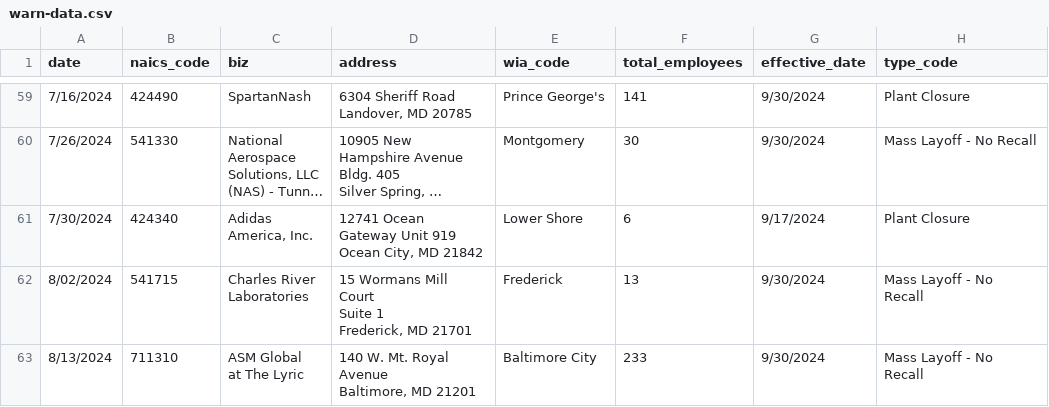
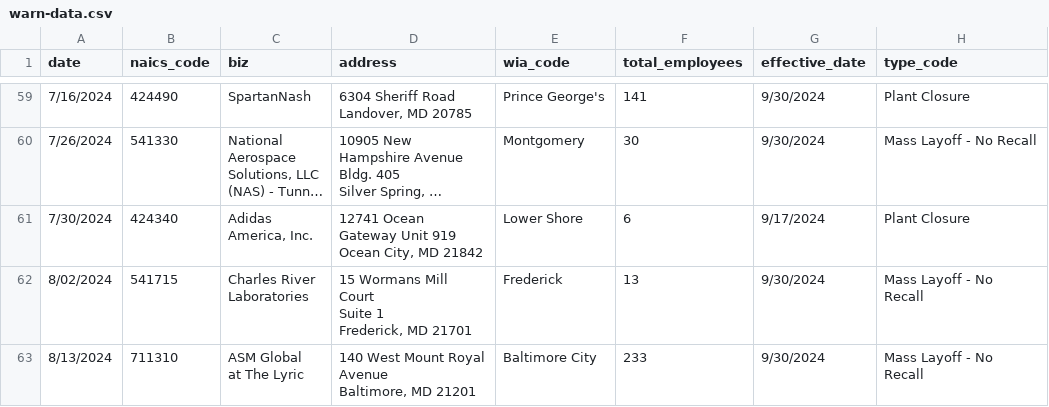
Before and after one commit to aadittambe/first-nicar-github-scraper, a CSV file: warn-data.csv, drawn as a sheet; only a part is shown, gaps mark what is left out; long unchanged cells end in ….

```diff
--- a/warn-data.csv
+++ b/warn-data.csv
@@ -278,6 +278,6 @@ Frederick, MD 21701",Frederick,13,9/30/2024,"Mass Layoff - No
 Recall"
-8/13/2024,711310,"ASM Global
-at The Lyric","140 W. Mt. Royal
-Avenue
-Baltimore, MD 21201",Baltimore City,233,9/30/2024,"Mass Layoff - No
-Recall"
+8/13/2024,711310,"ASM Global
+at The Lyric","140 West Mount Royal
+Avenue
+Baltimore, MD 21201",Baltimore City,233,9/30/2024,"Mass Layoff - No
+Recall"
```
